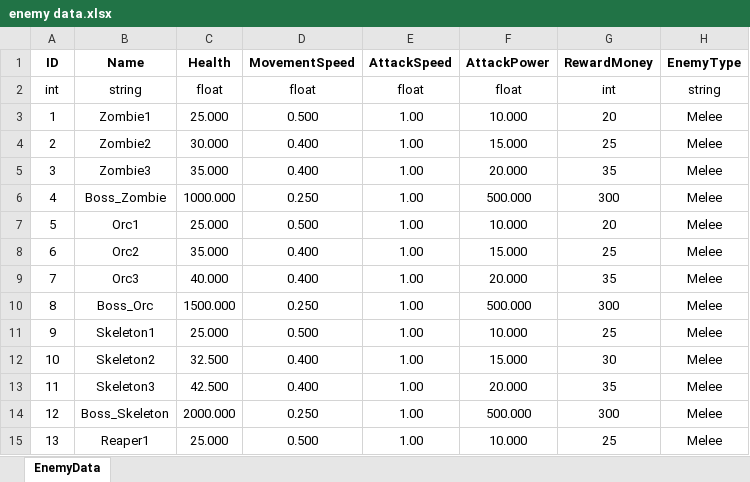
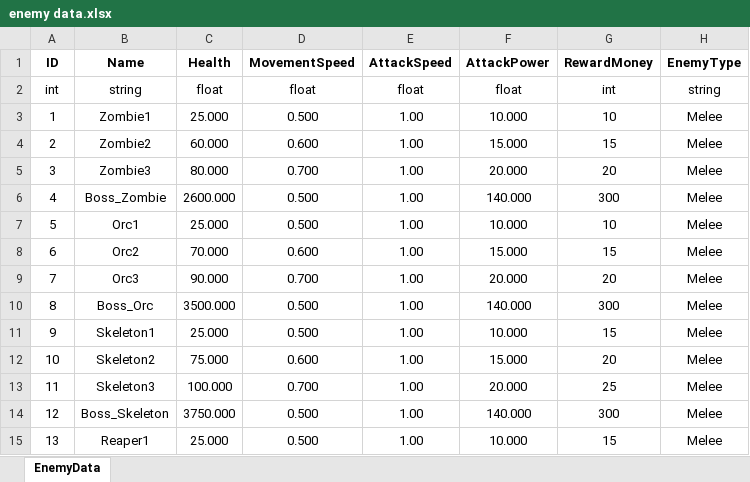
Before and after one commit to subint4/T4-GitHub, an Excel workbook: Assets/Excels/enemy data.xlsx, sheet EnemyData, drawn as a sheet; only a part is shown; values as stored, in another font and other column widths than the file's, no borders; the diff covers the shown part only; the diff names each change by its address in the sheet, - before the commit and + after, or states it on an @@ line.

```diff
--- a/Assets/Excels/enemy data.xlsx (sheet EnemyData)
+++ b/Assets/Excels/enemy data.xlsx (sheet EnemyData)
-G3 (RewardMoney): 20
+G3 (RewardMoney): 10
-C4 (Health): 30.000
+C4 (Health): 60.000
-D4 (MovementSpeed): 0.400
+D4 (MovementSpeed): 0.600
-G4 (RewardMoney): 25
+G4 (RewardMoney): 15
-C5 (Health): 35.000
+C5 (Health): 80.000
-D5 (MovementSpeed): 0.400
+D5 (MovementSpeed): 0.700
-G5 (RewardMoney): 35
+G5 (RewardMoney): 20
-C6 (Health): 1000.000
+C6 (Health): 2600.000
-D6 (MovementSpeed): 0.250
+D6 (MovementSpeed): 0.500
-F6 (AttackPower): 500.000
+F6 (AttackPower): 140.000
-G7 (RewardMoney): 20
+G7 (RewardMoney): 10
-C8 (Health): 35.000
+C8 (Health): 70.000
-D8 (MovementSpeed): 0.400
+D8 (MovementSpeed): 0.600
-G8 (RewardMoney): 25
+G8 (RewardMoney): 15
-C9 (Health): 40.000
+C9 (Health): 90.000
-D9 (MovementSpeed): 0.400
+D9 (MovementSpeed): 0.700
-G9 (RewardMoney): 35
+G9 (RewardMoney): 20
-C10 (Health): 1500.000
+C10 (Health): 3500.000
-D10 (MovementSpeed): 0.250
+D10 (MovementSpeed): 0.500
-F10 (AttackPower): 500.000
+F10 (AttackPower): 140.000
-G11 (RewardMoney): 25
+G11 (RewardMoney): 15
-C12 (Health): 32.500
+C12 (Health): 75.000
-D12 (MovementSpeed): 0.400
+D12 (MovementSpeed): 0.600
-G12 (RewardMoney): 30
+G12 (RewardMoney): 20
-C13 (Health): 42.500
+C13 (Health): 100.000
-D13 (MovementSpeed): 0.400
+D13 (MovementSpeed): 0.700
-G13 (RewardMoney): 35
+G13 (RewardMoney): 25
-C14 (Health): 2000.000
+C14 (Health): 3750.000
-D14 (MovementSpeed): 0.250
+D14 (MovementSpeed): 0.500
-F14 (AttackPower): 500.000
+F14 (AttackPower): 140.000
-G15 (RewardMoney): 25
+G15 (RewardMoney): 15
```
Also changed, not shown: 29 edited cells elsewhere in this sheet, Assets/Excels/WaveData.xlsx, Assets/Excels/unit data.xlsx, 48 other files.
